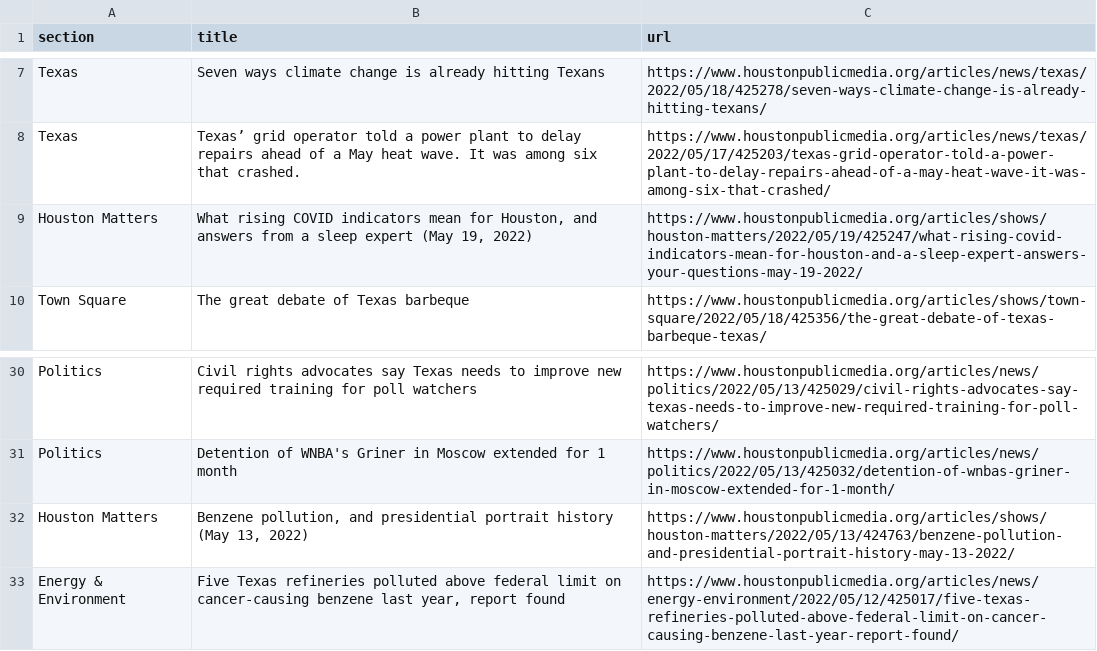
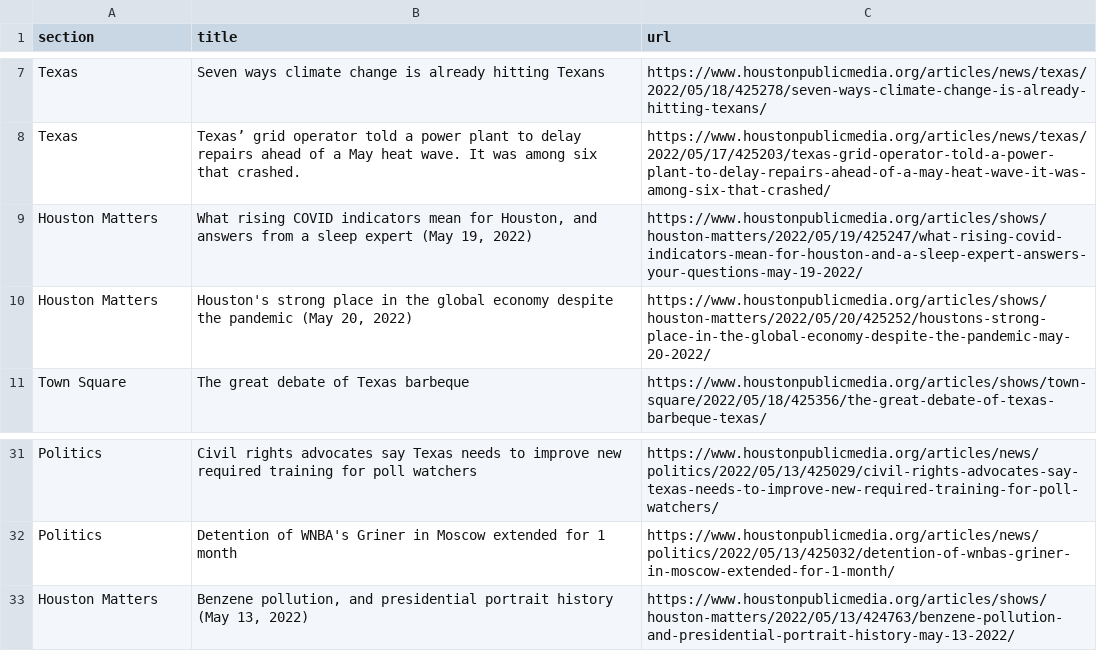
Before and after one commit to js5966/auto_run, a CSV file: npr.csv, drawn as a sheet; only a part is shown, gaps mark what is left out; removed rows and columns are numbered as before the commit, all else as after; the diff names each change by its address in the sheet, - before the commit and + after, or states it on an @@ line.

```diff
--- a/npr.csv
+++ b/npr.csv
+row 10: Houston Matters | Houston's strong place in the global economy despite the pandemic (May 20, 2022) | https://www.houstonpublicmedia.org/articles/shows/houston-matters/2022/05/20/425252/houstons-strong-place-in-the-global-economy-despite-the-pandemic-may-20-2022/
-row 33: Energy & Environment | Five Texas refineries polluted above federal limit on cancer-causing benzene last year, report found | https://www.houstonpublicmedia.org/articles/news/energy-environment/2022/05/12/425017/five-texas-refineries-polluted-above-federal-limit-on-cancer-causing-benzene-last-year-report-found/
```
